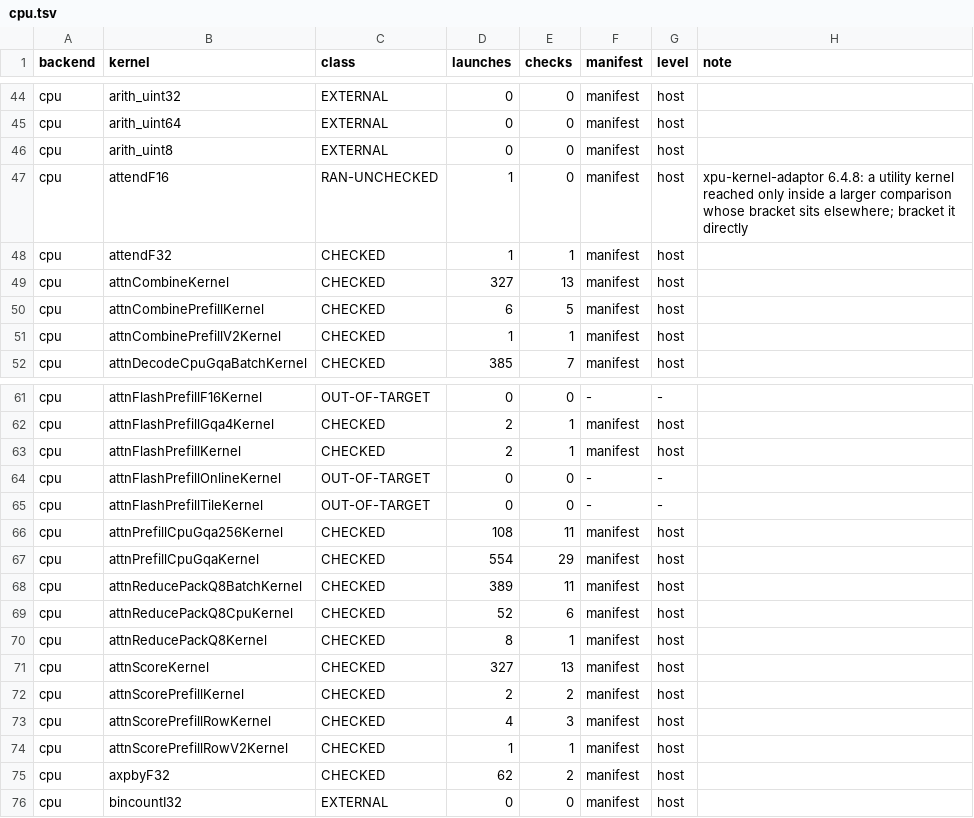
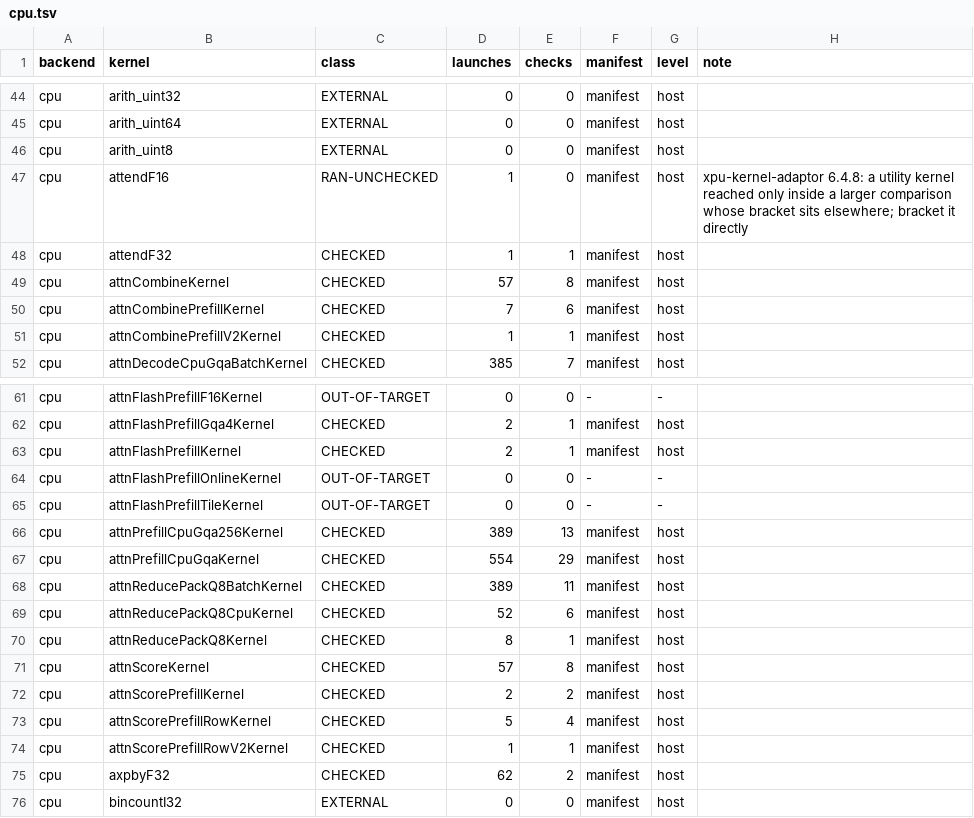
Before and after one commit to jklappenbach/cajeta-llm, a TSV file: census/cpu.tsv, drawn as a sheet; only a part is shown, gaps mark what is left out.

```diff
--- a/census/cpu.tsv
+++ b/census/cpu.tsv
@@ -48,4 +48,4 @@ cpu	attendF16	RAN-UNCHECKED	1	0	manifest	host	xpu-kernel-adaptor 6.4.8: a utilit
 cpu	attendF32	CHECKED	1	1	manifest	host	
-cpu	attnCombineKernel	CHECKED	327	13	manifest	host	
-cpu	attnCombinePrefillKernel	CHECKED	6	5	manifest	host	
+cpu	attnCombineKernel	CHECKED	57	8	manifest	host	
+cpu	attnCombinePrefillKernel	CHECKED	7	6	manifest	host	
 cpu	attnCombinePrefillV2Kernel	CHECKED	1	1	manifest	host	
@@ -65,3 +65,3 @@ cpu	attnFlashPrefillOnlineKernel	OUT-OF-TARGET	0	0	-	-
 cpu	attnFlashPrefillTileKernel	OUT-OF-TARGET	0	0	-	-	
-cpu	attnPrefillCpuGqa256Kernel	CHECKED	108	11	manifest	host	
+cpu	attnPrefillCpuGqa256Kernel	CHECKED	389	13	manifest	host	
 cpu	attnPrefillCpuGqaKernel	CHECKED	554	29	manifest	host	
@@ -70,5 +70,5 @@ cpu	attnReducePackQ8CpuKernel	CHECKED	52	6	manifest	host
 cpu	attnReducePackQ8Kernel	CHECKED	8	1	manifest	host	
-cpu	attnScoreKernel	CHECKED	327	13	manifest	host	
+cpu	attnScoreKernel	CHECKED	57	8	manifest	host	
 cpu	attnScorePrefillKernel	CHECKED	2	2	manifest	host	
-cpu	attnScorePrefillRowKernel	CHECKED	4	3	manifest	host	
+cpu	attnScorePrefillRowKernel	CHECKED	5	4	manifest	host	
 cpu	attnScorePrefillRowV2Kernel	CHECKED	1	1	manifest	host	
```
Also changed, not shown: 4 other files.
